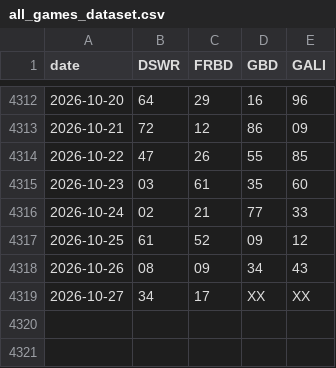
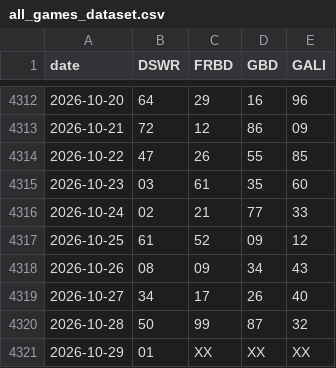
Before and after one commit to gauravsharma79656-web/satta-king, a CSV file: data/all_games_dataset.csv, drawn as a sheet; only a part is shown, gaps mark what is left out.

Commit message:
Update dataset with Oct 27-29 live results (FRBD 99, GBD 87, GALI 32, DSWR 01) and add null-safety in frontend simulator

```diff
--- a/data/all_games_dataset.csv
+++ b/data/all_games_dataset.csv
@@ -4318,2 +4318,4 @@ date,DSWR,FRBD,GBD,GALI
 2026-10-26,08,09,34,43
-2026-10-27,34,17,XX,XX
+2026-10-27,34,17,26,40
+2026-10-28,50,99,87,32
+2026-10-29,01,XX,XX,XX
```
Also changed, not shown: 1 other file.
